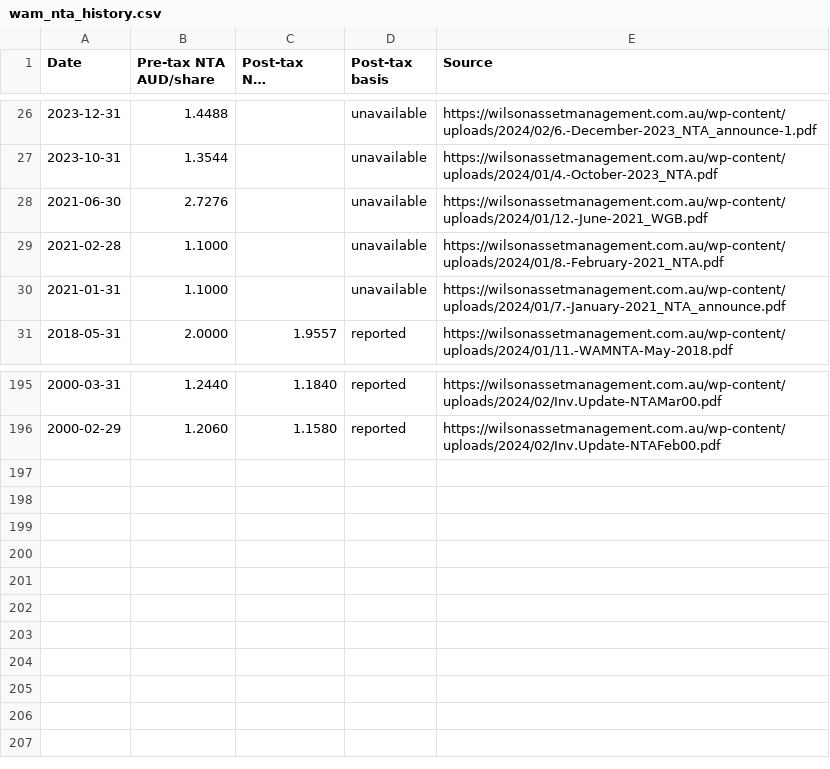
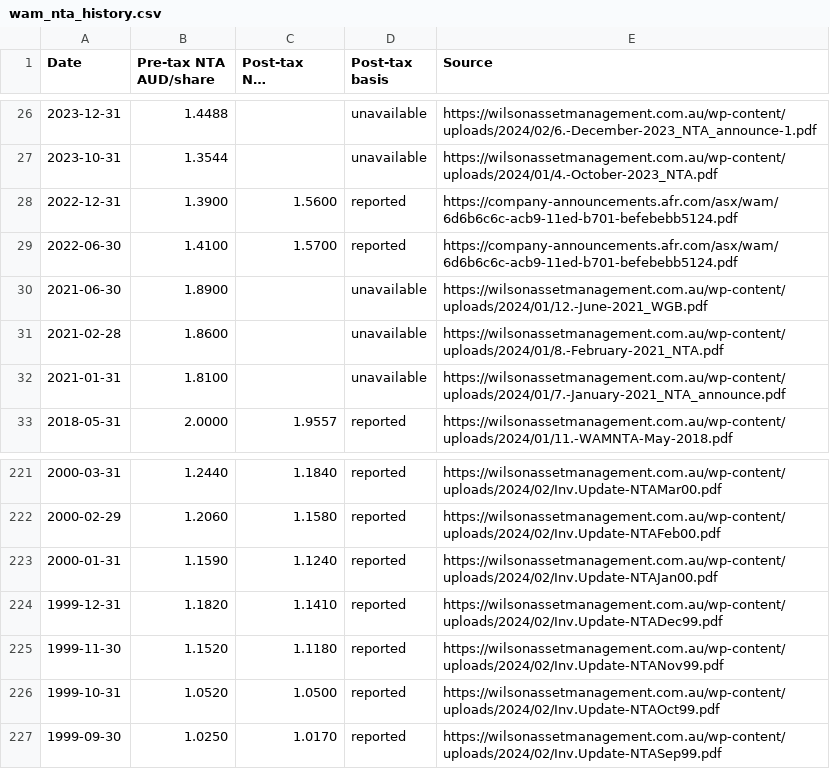
Before and after one commit to ausstyle/web-staging, a CSV file: asx-atlas/wam_nta_history.csv, drawn as a sheet; only a part is shown, gaps mark what is left out; long unchanged cells end in …; addresses are those after the commit; the diff covers the shown part only; the diff names each change by its address in the sheet, - before the commit and + after, or states it on an @@ line.

```diff
--- a/asx-atlas/wam_nta_history.csv
+++ b/asx-atlas/wam_nta_history.csv
+row 28: 2022-12-31 | 1.3900 | 1.5600 | reported | https://company-announcements.afr.com/asx/wam/6d6b6c6c-acb9-11ed-b701-befebebb5124.pdf
+row 29: 2022-06-30 | 1.4100 | 1.5700 | reported | https://company-announcements.afr.com/asx/wam/6d6b6c6c-acb9-11ed-b701-befebebb5124.pdf
-B30 (Pre-tax NTA AUD/share): 2.7276
+B30 (Pre-tax NTA AUD/share): 1.8900
-B31 (Pre-tax NTA AUD/share): 1.1000
+B31 (Pre-tax NTA AUD/share): 1.8600
-B32 (Pre-tax NTA AUD/share): 1.1000
+B32 (Pre-tax NTA AUD/share): 1.8100
+row 223: 2000-01-31 | 1.1590 | 1.1240 | reported | https://wilsonassetmanagement.com.au/wp-content/uploads/2024/02/Inv.Update-NTAJan00.pdf
+row 224: 1999-12-31 | 1.1820 | 1.1410 | reported | https://wilsonassetmanagement.com.au/wp-content/uploads/2024/02/Inv.Update-NTADec99.pdf
+row 225: 1999-11-30 | 1.1520 | 1.1180 | reported | https://wilsonassetmanagement.com.au/wp-content/uploads/2024/02/Inv.Update-NTANov99.pdf
+row 226: 1999-10-31 | 1.0520 | 1.0500 | reported | https://wilsonassetmanagement.com.au/wp-content/uploads/2024/02/Inv.Update-NTAOct99.pdf
+row 227: 1999-09-30 | 1.0250 | 1.0170 | reported | https://wilsonassetmanagement.com.au/wp-content/uploads/2024/02/Inv.Update-NTASep99.pdf
```
Also changed, not shown: 24 added rows elsewhere in this file.
